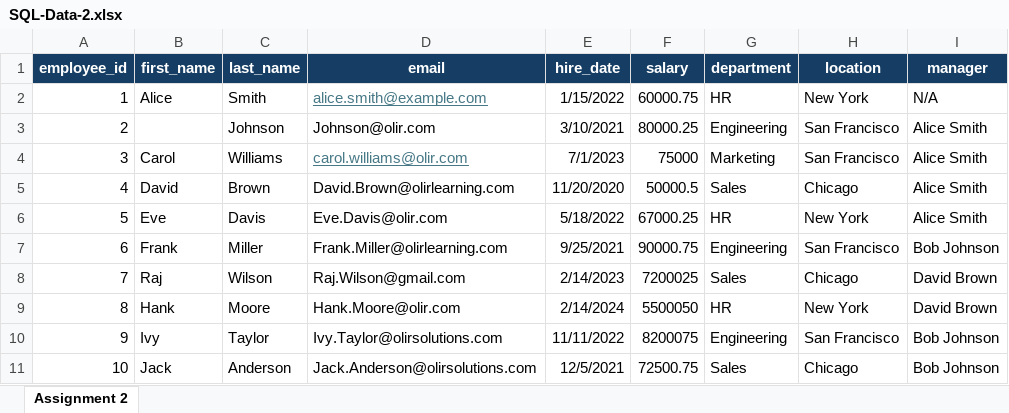
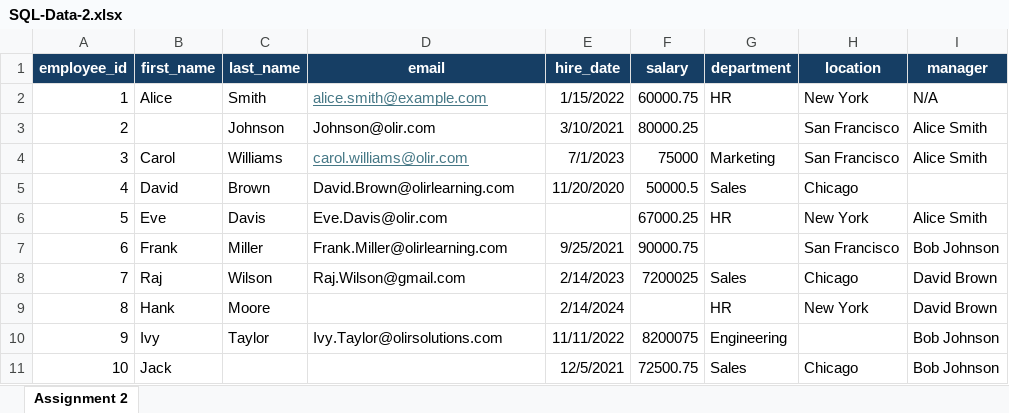
Before and after one commit to Christopher-Olir/SQL, an Excel workbook: SQL-Data-2.xlsx, sheet Assignment 2, drawn as a sheet; values as stored, in another font and other column widths than the file's, no borders; the diff names each change by its address in the sheet, - before the commit and + after, or states it on an @@ line.

Commit message:
Add files via upload

```diff
--- a/SQL-Data-2.xlsx (sheet Assignment 2)
+++ b/SQL-Data-2.xlsx (sheet Assignment 2)
-G3 (department): Engineering
+G3 (department): (empty)
-I5 (manager): Alice Smith
+I5 (manager): (empty)
-E6 (hire_date): 5/18/2022
+E6 (hire_date): (empty)
-G7 (department): Engineering
+G7 (department): (empty)
-D9 (email): Hank.Moore@olir.com
+D9 (email): (empty)
-F9 (salary): 5500050
+F9 (salary): (empty)
-H10 (location): San Francisco
+H10 (location): (empty)
-C11 (last_name): Anderson
+C11 (last_name): (empty)
-D11 (email): Jack.Anderson@olirsolutions.com
+D11 (email): (empty)
```
